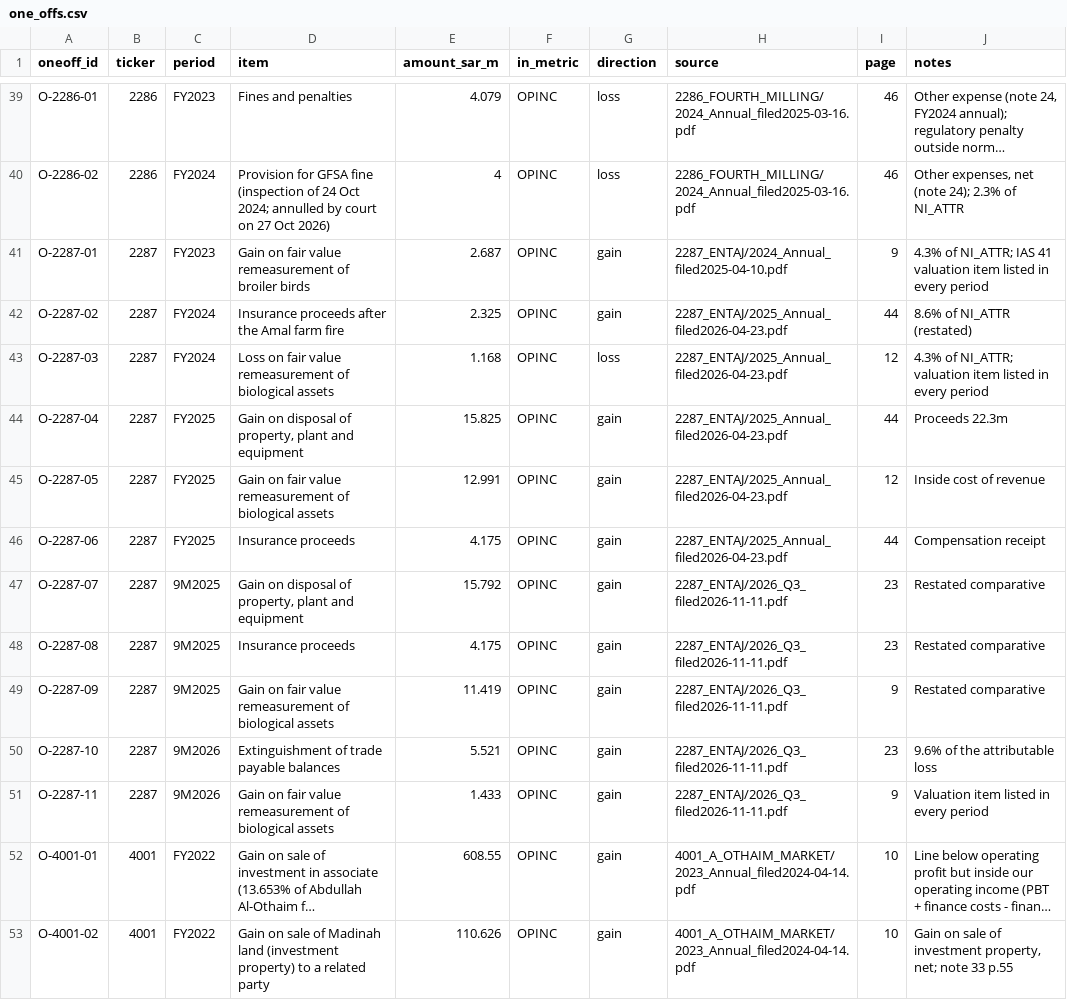
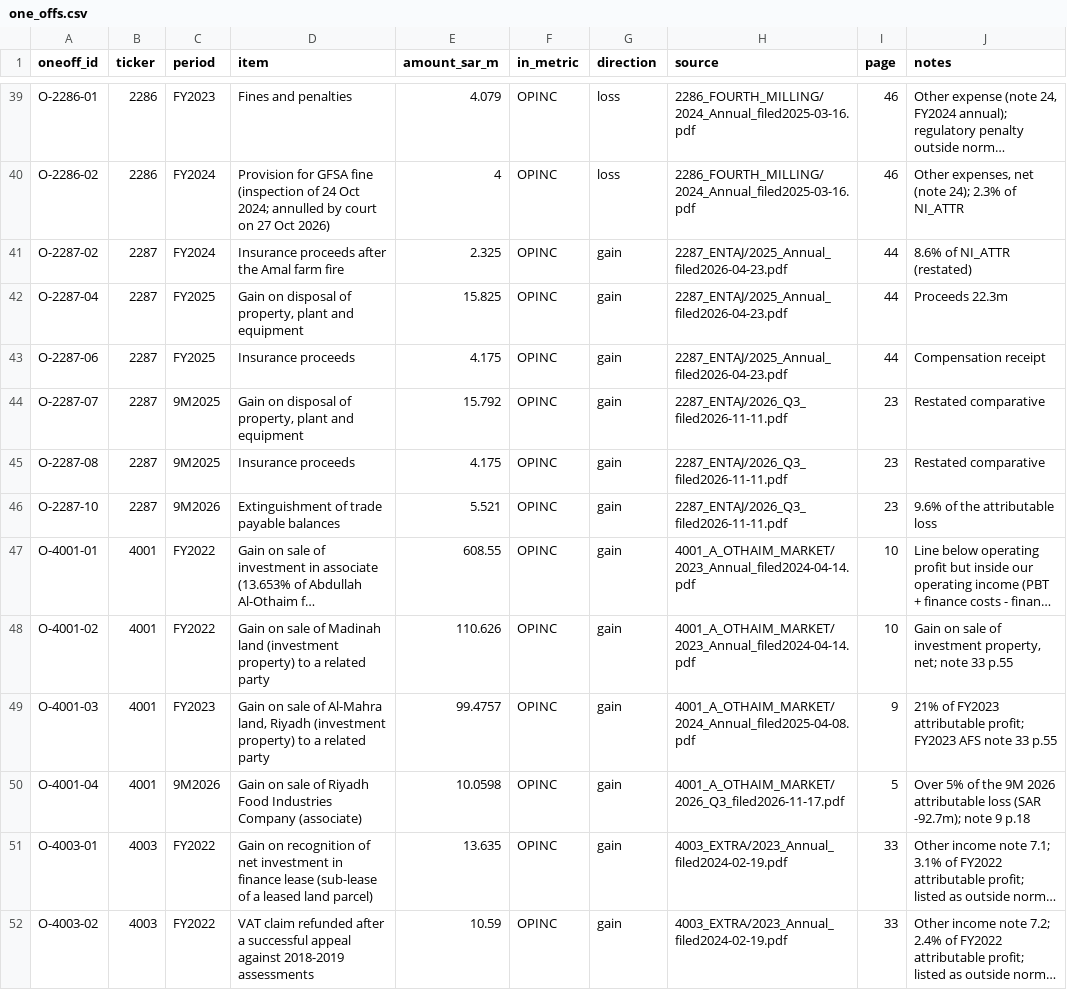
Before and after one commit to KhalidAba94/Test, a CSV file: sector-analysis/sets/seven/data/one_offs.csv, drawn as a sheet; only a part is shown, gaps mark what is left out; the shorter side is filled out with more unchanged rows; long unchanged cells end in …; the diff names each change by its address in the sheet, - before the commit and + after, or states it on an @@ line.

```diff
--- a/sector-analysis/sets/seven/data/one_offs.csv
+++ b/sector-analysis/sets/seven/data/one_offs.csv
-row 41: O-2287-01 | 2287 | FY2023 | Gain on fair value remeasurement of broiler birds | 2.687 | OPINC | gain | 2287_ENTAJ/2024_Annual_filed2025-04-10.pdf | 9 | 4.3% of NI_ATTR; IAS 41 valuation item listed in every period
-row 43: O-2287-03 | 2287 | FY2024 | Loss on fair value remeasurement of biological assets | 1.168 | OPINC | loss | 2287_ENTAJ/2025_Annual_filed2026-04-23.pdf | 12 | 4.3% of NI_ATTR; valuation item listed in every period
-row 45: O-2287-05 | 2287 | FY2025 | Gain on fair value remeasurement of biological assets | 12.991 | OPINC | gain | 2287_ENTAJ/2025_Annual_filed2026-04-23.pdf | 12 | Inside cost of revenue
-row 49: O-2287-09 | 2287 | 9M2025 | Gain on fair value remeasurement of biological assets | 11.419 | OPINC | gain | 2287_ENTAJ/2026_Q3_filed2026-11-11.pdf | 9 | Restated comparative
-row 51: O-2287-11 | 2287 | 9M2026 | Gain on fair value remeasurement of biological assets | 1.433 | OPINC | gain | 2287_ENTAJ/2026_Q3_filed2026-11-11.pdf | 9 | Valuation item listed in every period
```
Also changed, not shown: sector-analysis/sets/seven/data/seven_sup/facts.csv, 3 other files.
